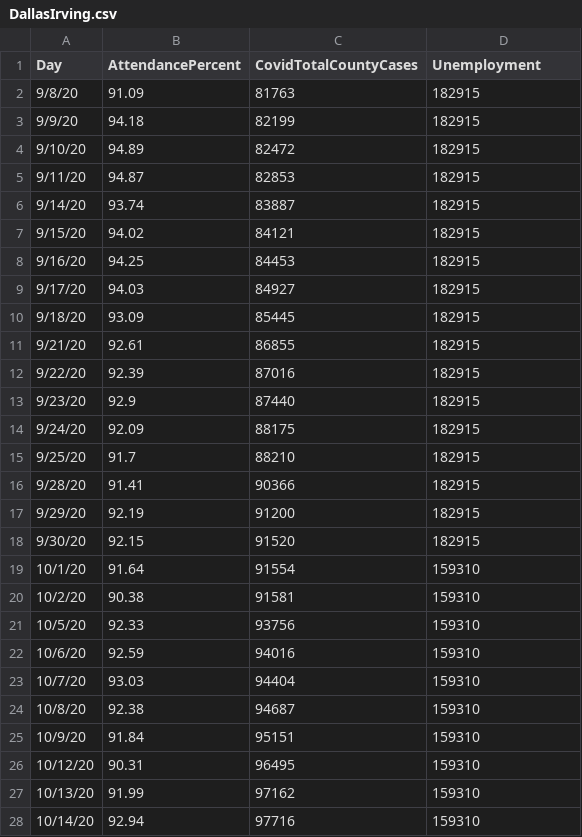
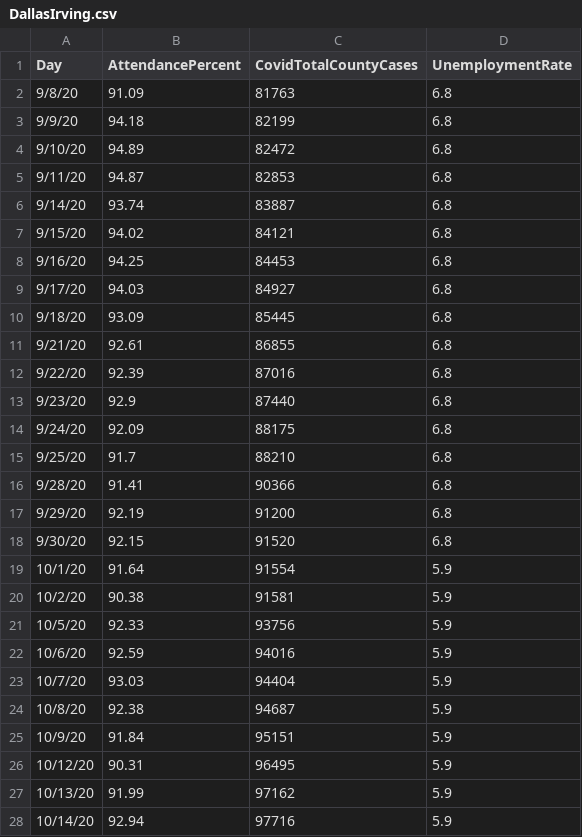
Before and after one commit to Ye-Seo/The-Relationship-of-Attendance-and-Unemployment-with-Covid-in-TEXAS, a CSV file: DallasIrving.csv, drawn as a sheet; only a part is shown; the diff covers the shown part only.

```diff
--- a/DallasIrving.csv
+++ b/DallasIrving.csv
@@ -1,28 +1,28 @@
-Day,AttendancePercent,CovidTotalCountyCases,Unemployment
-9/8/20,91.09,81763,182915
-9/9/20,94.18,82199,182915
-9/10/20,94.89,82472,182915
-9/11/20,94.87,82853,182915
-9/14/20,93.74,83887,182915
-9/15/20,94.02,84121,182915
-9/16/20,94.25,84453,182915
-9/17/20,94.03,84927,182915
-9/18/20,93.09,85445,182915
-9/21/20,92.61,86855,182915
-9/22/20,92.39,87016,182915
-9/23/20,92.9,87440,182915
-9/24/20,92.09,88175,182915
-9/25/20,91.7,88210,182915
-9/28/20,91.41,90366,182915
-9/29/20,92.19,91200,182915
-9/30/20,92.15,91520,182915
-10/1/20,91.64,91554,159310
-10/2/20,90.38,91581,159310
-10/5/20,92.33,93756,159310
-10/6/20,92.59,94016,159310
-10/7/20,93.03,94404,159310
-10/8/20,92.38,94687,159310
-10/9/20,91.84,95151,159310
-10/12/20,90.31,96495,159310
-10/13/20,91.99,97162,159310
-10/14/20,92.94,97716,159310
+Day,AttendancePercent,CovidTotalCountyCases,UnemploymentRate
+9/8/20,91.09,81763,6.8
+9/9/20,94.18,82199,6.8
+9/10/20,94.89,82472,6.8
+9/11/20,94.87,82853,6.8
+9/14/20,93.74,83887,6.8
+9/15/20,94.02,84121,6.8
+9/16/20,94.25,84453,6.8
+9/17/20,94.03,84927,6.8
+9/18/20,93.09,85445,6.8
+9/21/20,92.61,86855,6.8
+9/22/20,92.39,87016,6.8
+9/23/20,92.9,87440,6.8
+9/24/20,92.09,88175,6.8
+9/25/20,91.7,88210,6.8
+9/28/20,91.41,90366,6.8
+9/29/20,92.19,91200,6.8
+9/30/20,92.15,91520,6.8
+10/1/20,91.64,91554,5.9
+10/2/20,90.38,91581,5.9
+10/5/20,92.33,93756,5.9
+10/6/20,92.59,94016,5.9
+10/7/20,93.03,94404,5.9
+10/8/20,92.38,94687,5.9
+10/9/20,91.84,95151,5.9
+10/12/20,90.31,96495,5.9
+10/13/20,91.99,97162,5.9
+10/14/20,92.94,97716,5.9
```
Also changed, not shown: 27 edited cells elsewhere in this file, DallasFortWorthArlington.csv, ElPaso.csv, 5 other files.
